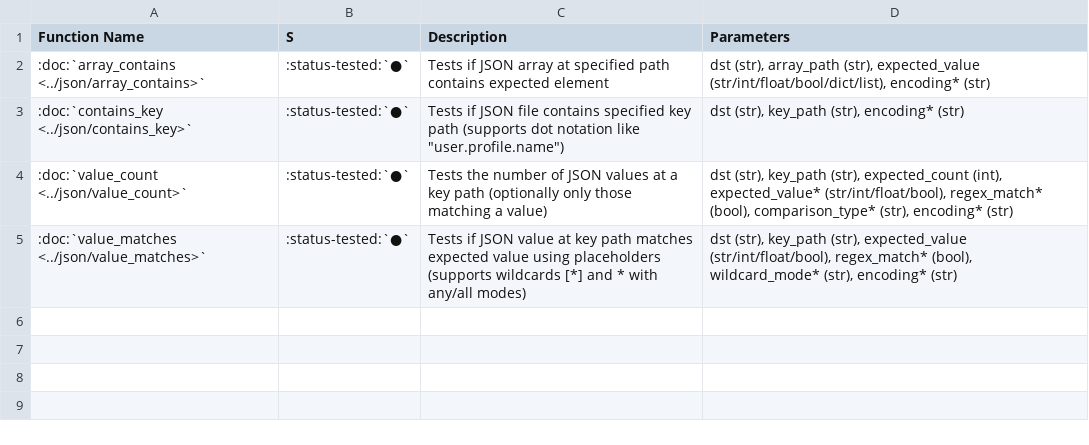
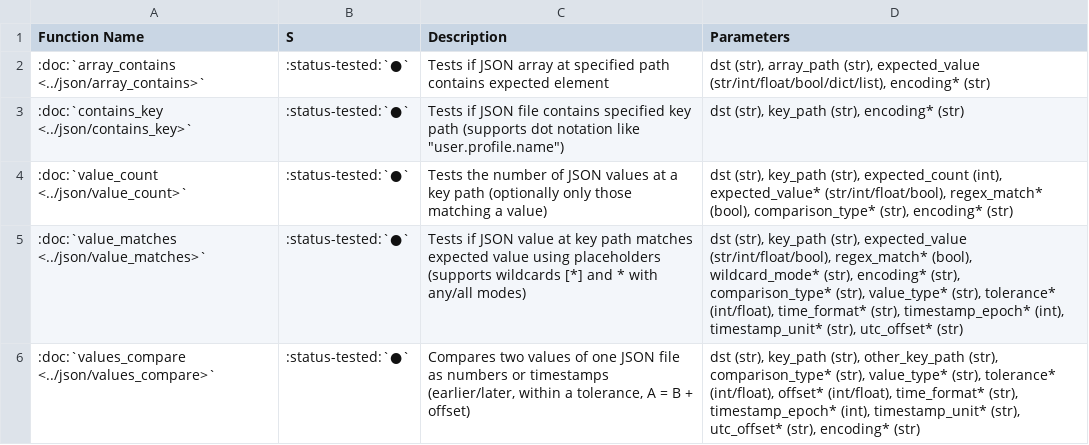
Before and after one commit to fkie-cad/adare, a CSV file: docsrc/source/_static/tables/testfunctions_json.csv, drawn as a sheet.

```diff
--- a/docsrc/source/_static/tables/testfunctions_json.csv
+++ b/docsrc/source/_static/tables/testfunctions_json.csv
@@ -4,2 +4,3 @@ Function Name,S,Description,Parameters
 :doc:`value_count <../json/value_count>`,:status-tested:`●`,Tests the number of JSON values at a key path (optionally only those matching a value),"dst (str), key_path (str), expected_count (int), expected_value* (str/int/float/bool), regex_match* (bool), comparison_type* (str), encoding* (str)"
-:doc:`value_matches <../json/value_matches>`,:status-tested:`●`,Tests if JSON value at key path matches expected value using placeholders (supports wildcards [*] and * with any/all modes),"dst (str), key_path (str), expected_value (str/int/float/bool), regex_match* (bool), wildcard_mode* (str), encoding* (str)"
+:doc:`value_matches <../json/value_matches>`,:status-tested:`●`,Tests if JSON value at key path matches expected value using placeholders (supports wildcards [*] and * with any/all modes),"dst (str), key_path (str), expected_value (str/int/float/bool), regex_match* (bool), wildcard_mode* (str), encoding* (str), comparison_type* (str), value_type* (str), tolerance* (int/float), time_format* (str), timestamp_epoch* (int), timestamp_unit* (str), utc_offset* (str)"
+:doc:`values_compare <../json/values_compare>`,:status-tested:`●`,"Compares two values of one JSON file as numbers or timestamps (earlier/later, within a tolerance, A = B + offset)","dst (str), key_path (str), other_key_path (str), comparison_type* (str), value_type* (str), tolerance* (int/float), offset* (int/float), time_format* (str), timestamp_epoch* (int), timestamp_unit* (str), utc_offset* (str), encoding* (str)"
```
Also changed, not shown: docsrc/source/_static/tables/testfunctions_all.csv, docsrc/source/_static/tables/testfunctions_plist.csv, 12 other files.
